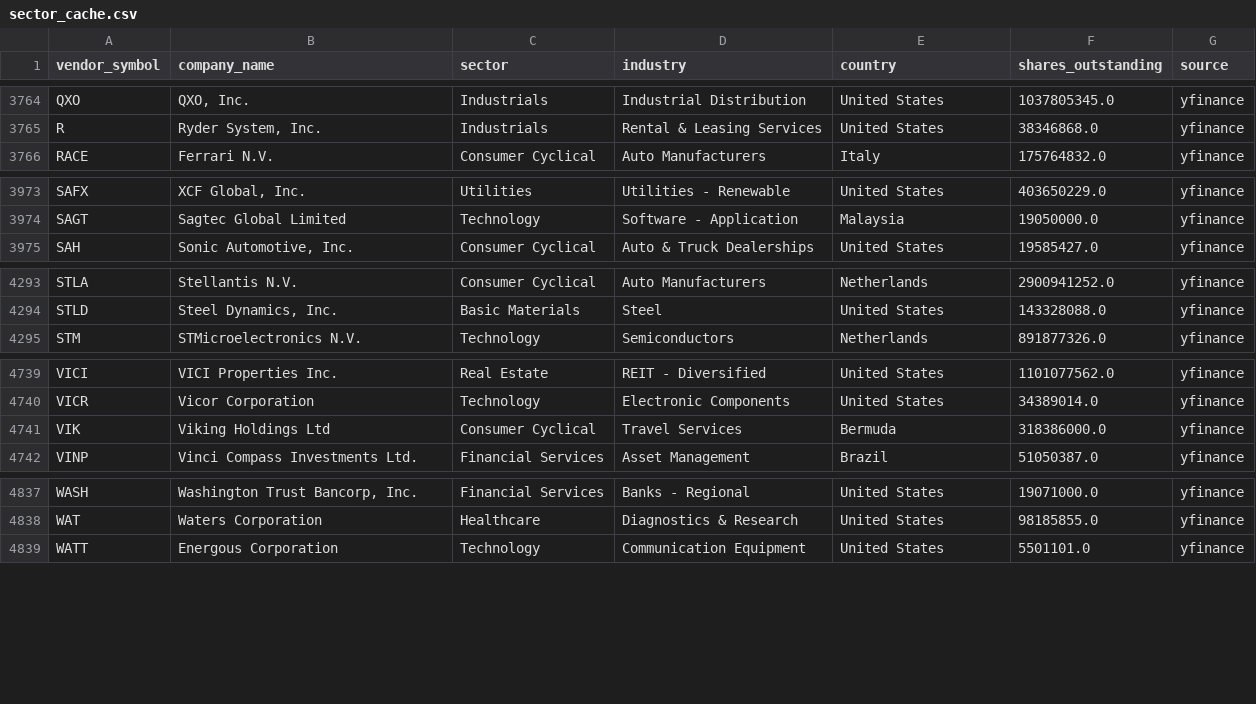
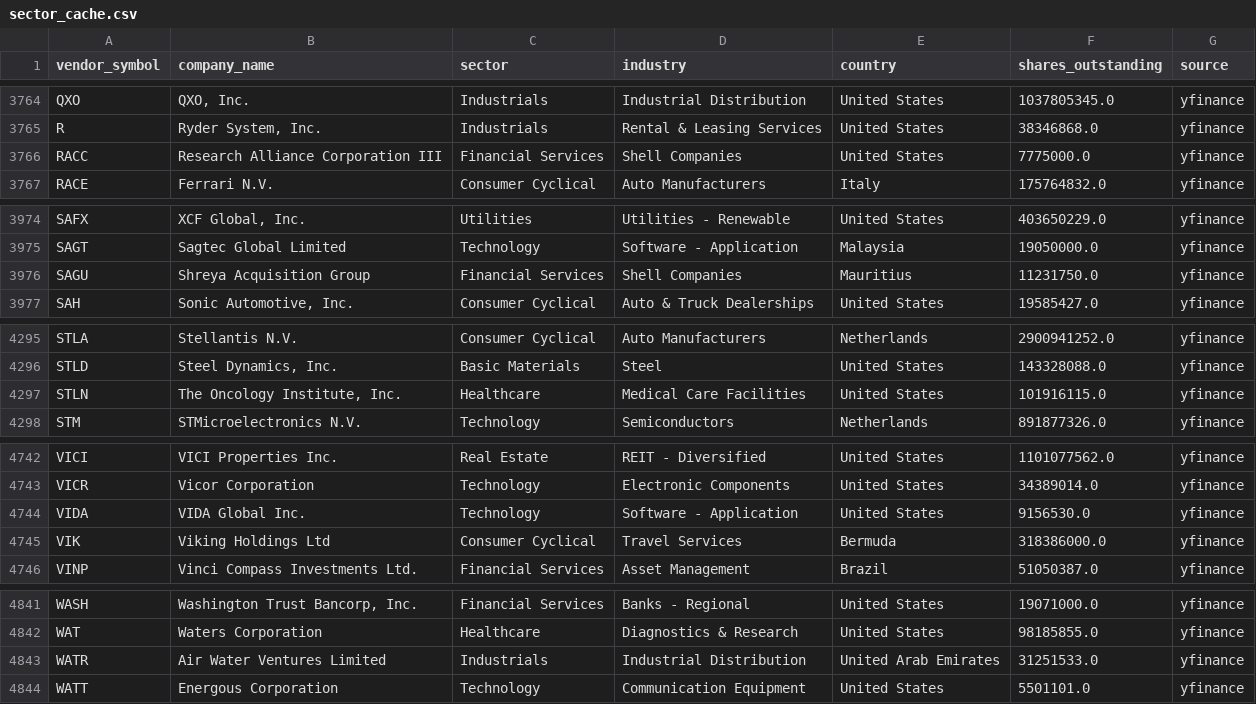
Before and after one commit to shashankrboppidi2/rsi-screener, a CSV file: data/sector_cache.csv, drawn as a sheet; only a part is shown, gaps mark what is left out; the diff names each change by its address in the sheet, - before the commit and + after, or states it on an @@ line.

```diff
--- a/data/sector_cache.csv
+++ b/data/sector_cache.csv
+row 3766: RACC | Research Alliance Corporation III | Financial Services | Shell Companies | United States | 7775000.0 | yfinance
+row 3976: SAGU | Shreya Acquisition Group | Financial Services | Shell Companies | Mauritius | 11231750.0 | yfinance
+row 4297: STLN | The Oncology Institute, Inc. | Healthcare | Medical Care Facilities | United States | 101916115.0 | yfinance
+row 4744: VIDA | VIDA Global Inc. | Technology | Software - Application | United States | 9156530.0 | yfinance
+row 4843: WATR | Air Water Ventures Limited | Industrials | Industrial Distribution | United Arab Emirates | 31251533.0 | yfinance
```
Also changed, not shown: data/us_universe.csv, output/decile_summary.csv, 10 other files.
